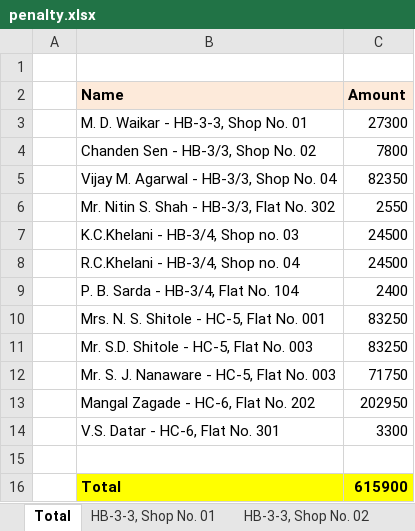
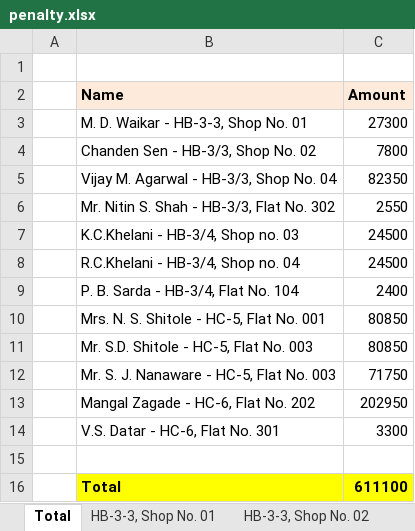
Before and after one commit to vijaypawasegit/h-sector, an Excel workbook: files/penalty.xlsx, sheet Total, drawn as a sheet; values as stored, in another font and other column widths than the file's, no borders; the diff names each change by its address in the sheet, - before the commit and + after, or states it on an @@ line.

```diff
--- a/files/penalty.xlsx (sheet Total)
+++ b/files/penalty.xlsx (sheet Total)
-C10:C11 (Amount): 83250
+C10:C11 (Amount): 80850
-C16 (Amount): 615900
+C16 (Amount): 611100
```
Also changed, not shown: sheet HC-5, Flat No. 001, sheet HC-5, Flat No. 003, sheet HC-6, Flat No. 301, files/Apartment-Maintenance-Accounts.xlsx.
